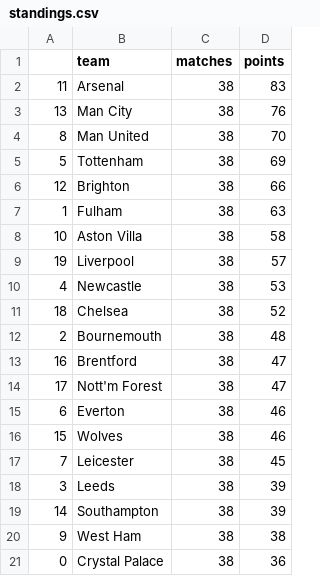
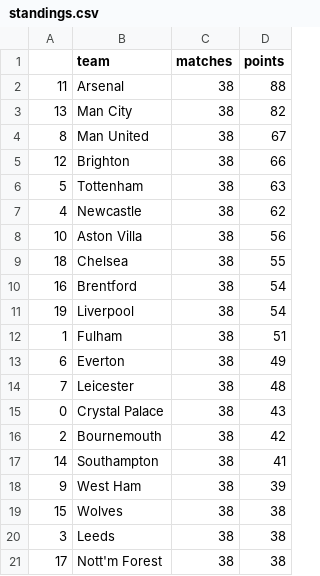
Before and after one commit to AndresNavarrete/football_predictor, a CSV file: data/forecast/standings.csv, drawn as a sheet.

```diff
--- a/data/forecast/standings.csv
+++ b/data/forecast/standings.csv
@@ -1,21 +1,21 @@
 ,team,matches,points
-11,Arsenal,38,83
-13,Man City,38,76
-8,Man United,38,70
-5,Tottenham,38,69
+11,Arsenal,38,88
+13,Man City,38,82
+8,Man United,38,67
 12,Brighton,38,66
-1,Fulham,38,63
-10,Aston Villa,38,58
-19,Liverpool,38,57
-4,Newcastle,38,53
-18,Chelsea,38,52
-2,Bournemouth,38,48
-16,Brentford,38,47
-17,Nott'm Forest,38,47
-6,Everton,38,46
-15,Wolves,38,46
-7,Leicester,38,45
-3,Leeds,38,39
-14,Southampton,38,39
-9,West Ham,38,38
-0,Crystal Palace,38,36
+5,Tottenham,38,63
+4,Newcastle,38,62
+10,Aston Villa,38,56
+18,Chelsea,38,55
+16,Brentford,38,54
+19,Liverpool,38,54
+1,Fulham,38,51
+6,Everton,38,49
+7,Leicester,38,48
+0,Crystal Palace,38,43
+2,Bournemouth,38,42
+14,Southampton,38,41
+9,West Ham,38,39
+15,Wolves,38,38
+3,Leeds,38,38
+17,Nott'm Forest,38,38
```
Also changed, not shown: data/forecast/current_standings.csv, data/ml/fixture.csv, 2 other files.
